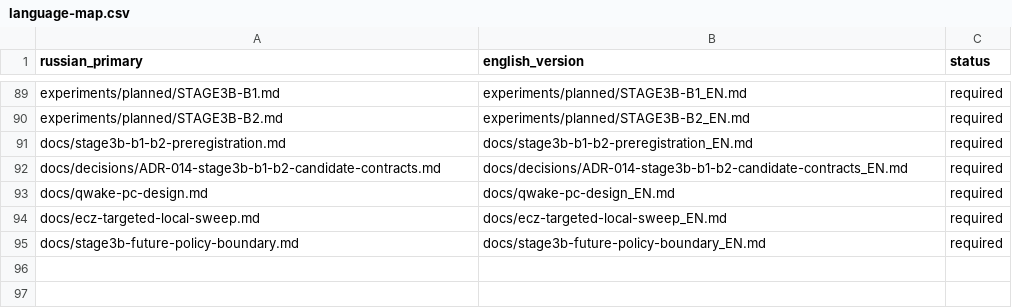
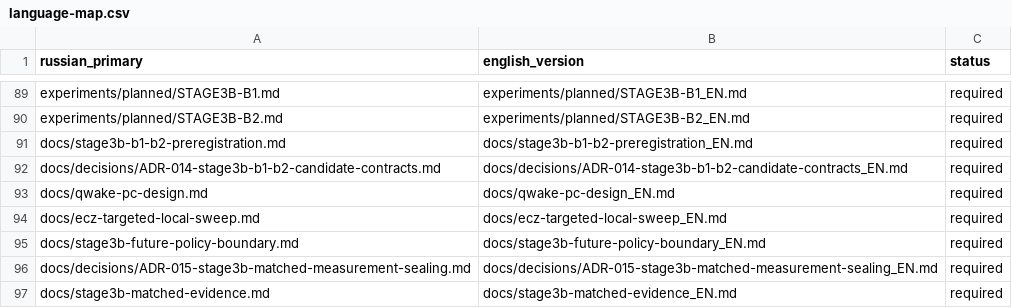
Before and after one commit to attractor-set/torch2pc-layerwise-thesis, a CSV file: docs/language-map.csv, drawn as a sheet; only a part is shown, gaps mark what is left out; the diff names each change by its address in the sheet, - before the commit and + after, or states it on an @@ line.

Commit message:
fix(stage3b): complete matched measurement and evidence pipeline

```diff
--- a/docs/language-map.csv
+++ b/docs/language-map.csv
+row 96: docs/decisions/ADR-015-stage3b-matched-measurement-sealing.md | docs/decisions/ADR-015-stage3b-matched-measurement-sealing_EN.md | required
+row 97: docs/stage3b-matched-evidence.md | docs/stage3b-matched-evidence_EN.md | required
```
Also changed, not shown: 16 other files.
